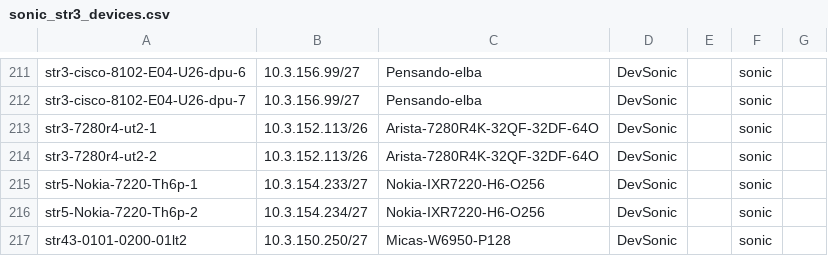
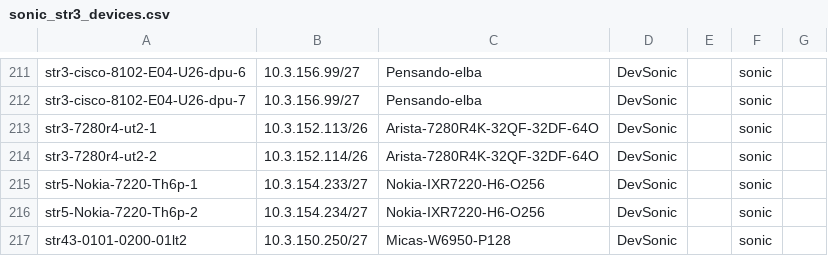
Before and after one commit to lipxu/sonic-mgmt-lipxu-fork, a CSV file: ansible/files/sonic_str3_devices.csv, drawn as a sheet; only a part is shown, gaps mark what is left out.

Commit message:
Merged PR 21619: Fix typo in mgmt IP for 7280
### ⚠️ Code Placement Check

> **Reminder:** The internal repo (`sonic-mgmt-int`) should only contain Microsoft-internal code
> (testbed configs, lab info, MSFT-sensitive tests/features).
> General test code, framework improvements, and bug fixes belong in the
> **public repo**: https://github.com/sonic-net/sonic-mgmt

**Please select one:**
- [ ] This PR contains **internal-only** code that cannot go to the public repo
- [ ] Reason it must be internal: <!-- explain briefly -->

### What is the motivation for this PR?

### How did you do it?

### How did you verify/test it?


### ⚠️ Code Placement Check

> **Reminder:** The internal repo (`sonic-mgmt-int`) should only contain Microsoft-internal code
> (testbed configs, lab info, MSFT-sensitive tests/features).
> General test code, framework improvements, and bug fixes belong in the
> **public repo**: https://github.com/sonic-net/sonic-mgmt

**Please select one:**
- [ ] This PR contains **internal-only** code that cannot go to the public repo
- [ ] Reason it must be internal: <!-- explain briefly -->

### What is the motivation for this PR?

### How did you do it?

### How did you verify/test it?


Updated sonic_str3_devices.csv

----
#### AI description  (iteration 1)
#### PR Classification
Bug fix to correct an incorrect management IP address in device configuration data.

#### PR Summary
This pull request corrects a typo in the management IP address for the device `str3-7280r4-ut2-2` in the sonic device inventory file.
- `/ansible/files/sonic_str3_devices.csv`: Updated management IP for `str3-7280r4-ut2-2` from `10.3.152.113/26` to `10.3.152.114/26`
<!-- GitOpsUserAgent=GitOps.Apps.Server.pullrequestcopilot -->


Cherry picked from !21605

```diff
--- a/ansible/files/sonic_str3_devices.csv
+++ b/ansible/files/sonic_str3_devices.csv
@@ -213,3 +213,3 @@ str3-cisco-8102-E04-U26-dpu-7,10.3.156.99/27,Pensando-elba,DevSonic,,sonic
 str3-7280r4-ut2-1,10.3.152.113/26,Arista-7280R4K-32QF-32DF-64O,DevSonic,,sonic
-str3-7280r4-ut2-2,10.3.152.113/26,Arista-7280R4K-32QF-32DF-64O,DevSonic,,sonic
+str3-7280r4-ut2-2,10.3.152.114/26,Arista-7280R4K-32QF-32DF-64O,DevSonic,,sonic
 str5-Nokia-7220-Th6p-1,10.3.154.233/27,Nokia-IXR7220-H6-O256,DevSonic,,sonic
```
